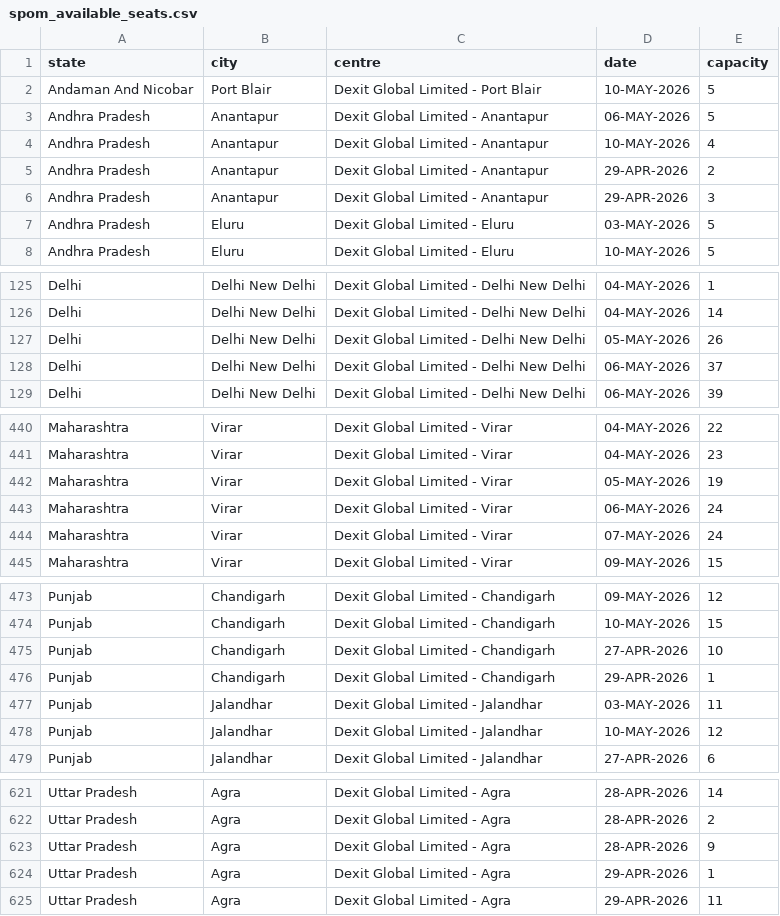
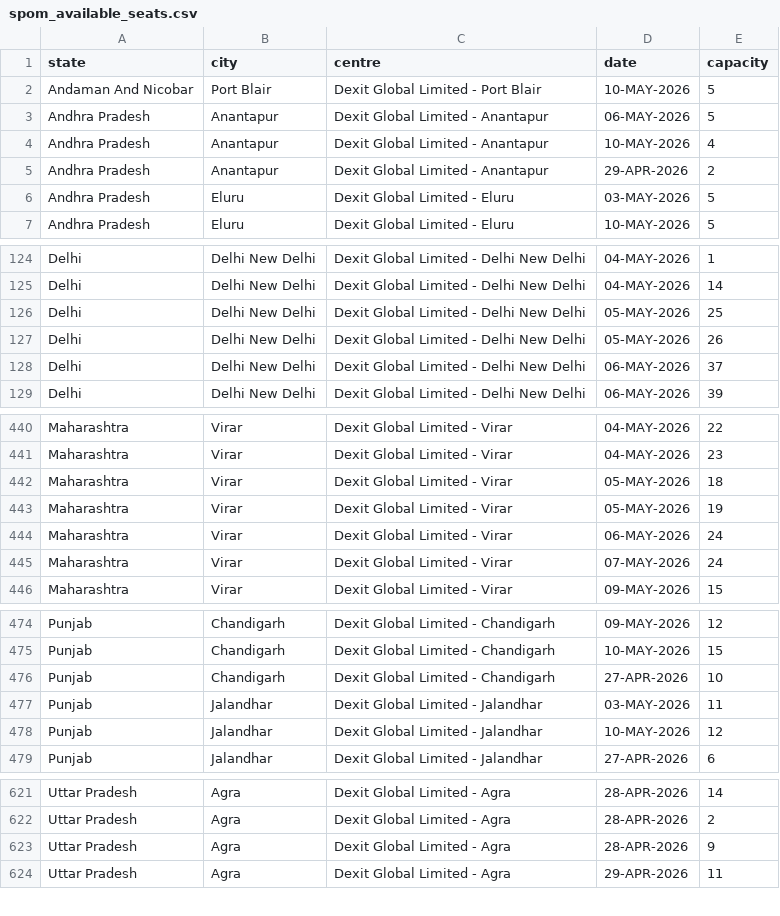
Before and after one commit to dubaikarrr/student, a CSV file: reports/spom_available_seats.csv, drawn as a sheet; only a part is shown, gaps mark what is left out; the diff covers the shown part only.

```diff
--- a/reports/spom_available_seats.csv
+++ b/reports/spom_available_seats.csv
@@ -5,3 +5,2 @@ Andhra Pradesh,Anantapur,Dexit Global Limited - Anantapur,10-MAY-2026,4
 Andhra Pradesh,Anantapur,Dexit Global Limited - Anantapur,29-APR-2026,2
-Andhra Pradesh,Anantapur,Dexit Global Limited - Anantapur,29-APR-2026,3
 Andhra Pradesh,Eluru,Dexit Global Limited - Eluru,03-MAY-2026,5
@@ -126,2 +125,3 @@ Delhi,Delhi New Delhi,Dexit Global Limited - Delhi New Delhi,04-MAY-2026,1
 Delhi,Delhi New Delhi,Dexit Global Limited - Delhi New Delhi,04-MAY-2026,14
+Delhi,Delhi New Delhi,Dexit Global Limited - Delhi New Delhi,05-MAY-2026,25
 Delhi,Delhi New Delhi,Dexit Global Limited - Delhi New Delhi,05-MAY-2026,26
@@ -441,2 +441,3 @@ Maharashtra,Virar,Dexit Global Limited - Virar,04-MAY-2026,22
 Maharashtra,Virar,Dexit Global Limited - Virar,04-MAY-2026,23
+Maharashtra,Virar,Dexit Global Limited - Virar,05-MAY-2026,18
 Maharashtra,Virar,Dexit Global Limited - Virar,05-MAY-2026,19
@@ -475,3 +476,2 @@ Punjab,Chandigarh,Dexit Global Limited - Chandigarh,10-MAY-2026,15
 Punjab,Chandigarh,Dexit Global Limited - Chandigarh,27-APR-2026,10
-Punjab,Chandigarh,Dexit Global Limited - Chandigarh,29-APR-2026,1
 Punjab,Jalandhar,Dexit Global Limited - Jalandhar,03-MAY-2026,11
@@ -623,3 +623,2 @@ Uttar Pradesh,Agra,Dexit Global Limited - Agra,28-APR-2026,2
 Uttar Pradesh,Agra,Dexit Global Limited - Agra,28-APR-2026,9
-Uttar Pradesh,Agra,Dexit Global Limited - Agra,29-APR-2026,1
 Uttar Pradesh,Agra,Dexit Global Limited - Agra,29-APR-2026,11
```
Also changed, not shown: 15 edited cells elsewhere in this file, 7 other files.
